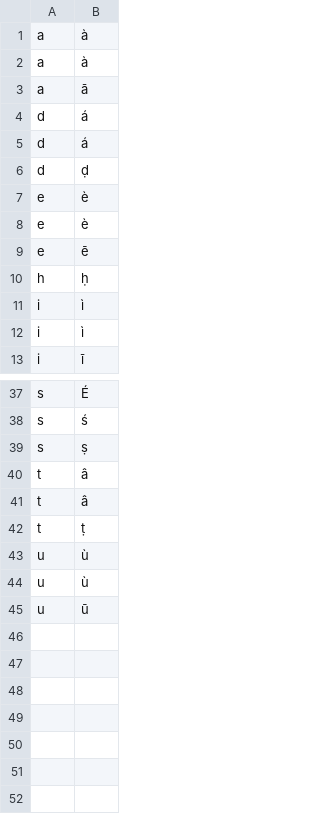
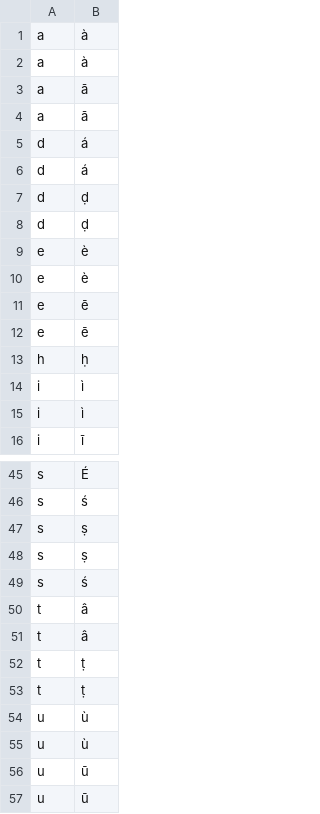
Before and after one commit to hsingh23/bhajans2, a CSV file: create-index/translation.csv, drawn as a sheet; only a part is shown, gaps mark what is left out; the diff covers the shown part only.

```diff
--- a/create-index/translation.csv
+++ b/create-index/translation.csv
@@ -3,2 +3,3 @@ a,à
 a,ā
+a,ā
 d,á
@@ -6,3 +7,5 @@ d,á
 d,ḍ
+d,ḍ
 e,è
 e,è
+e,ē
@@ -39,3 +47,6 @@ s,ś
 s,ṣ
+s,ṣ
+s,ś
 t,â
 t,â
+t,ṭ
@@ -45 +56,2 @@ u,ù
 u,ū
+u,ū
```
Also changed, not shown: 5 added rows elsewhere in this file, 54 other files.
